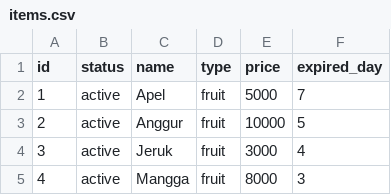
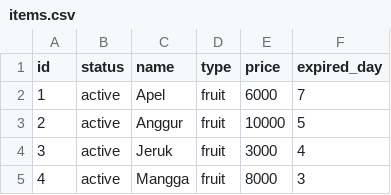
Before and after one commit to BlastTea/gudang-pertanian-2.0, a CSV file: databases/items.csv, drawn as a sheet; only a part is shown.

```diff
--- a/databases/items.csv
+++ b/databases/items.csv
@@ -1,3 +1,3 @@
 id,status,name,type,price,expired_day
-1,active,Apel,fruit,5000,7
+1,active,Apel,fruit,6000,7
 2,active,Anggur,fruit,10000,5
```
Also changed, not shown: 6 other files.
